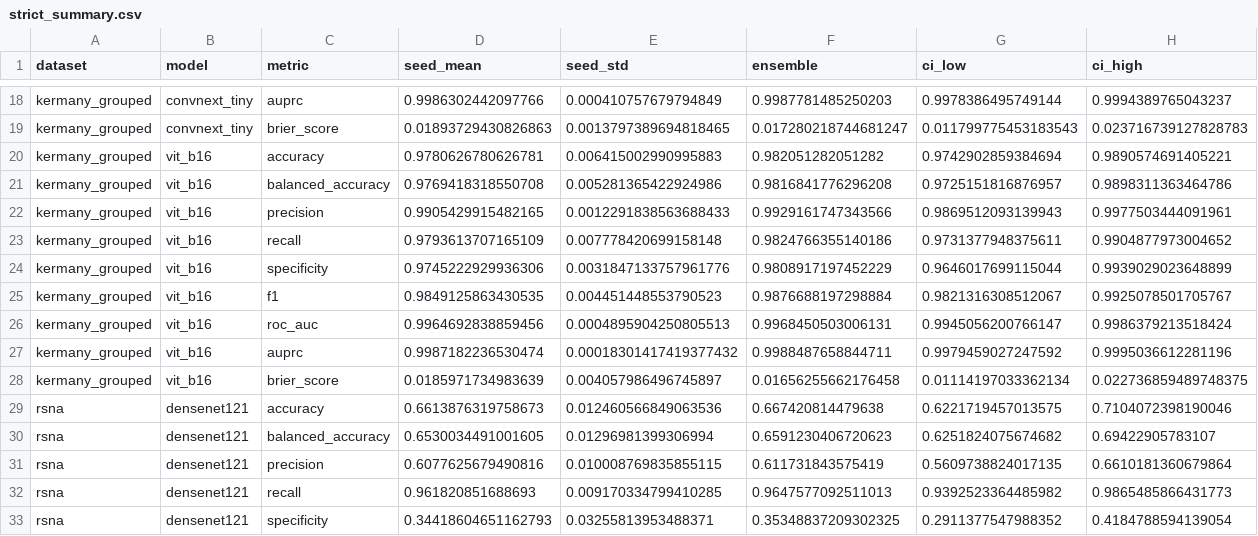
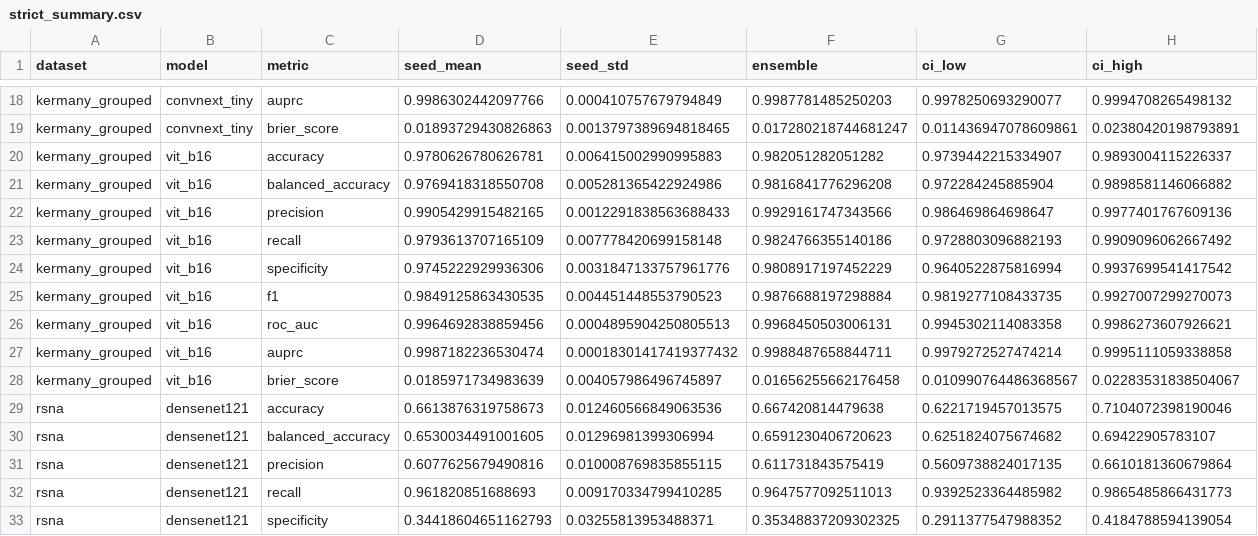
Before and after one commit to JasonGao1010/Chest-Xray-Pneumonia-Classification, a CSV file: results/strict_summary.csv, drawn as a sheet; only a part is shown, gaps mark what is left out; the diff covers the shown part only; the diff names each change by its address in the sheet, - before the commit and + after, or states it on an @@ line.

```diff
--- a/results/strict_summary.csv
+++ b/results/strict_summary.csv
-G18 (ci_low): 0.9978386495749144
+G18 (ci_low): 0.9978250693290077
-H18 (ci_high): 0.9994389765043237
+H18 (ci_high): 0.9994708265498132
-G19 (ci_low): 0.011799775453183543
+G19 (ci_low): 0.011436947078609861
-H19 (ci_high): 0.023716739127828783
+H19 (ci_high): 0.02380420198793891
-G20 (ci_low): 0.9742902859384694
+G20 (ci_low): 0.9739442215334907
-H20 (ci_high): 0.9890574691405221
+H20 (ci_high): 0.9893004115226337
-G21 (ci_low): 0.9725151816876957
+G21 (ci_low): 0.972284245885904
-H21 (ci_high): 0.9898311363464786
+H21 (ci_high): 0.9898581146066882
-G22 (ci_low): 0.9869512093139943
+G22 (ci_low): 0.986469864698647
-H22 (ci_high): 0.9977503444091961
+H22 (ci_high): 0.9977401767609136
-G23 (ci_low): 0.9731377948375611
+G23 (ci_low): 0.9728803096882193
-H23 (ci_high): 0.9904877973004652
+H23 (ci_high): 0.9909096062667492
-G24 (ci_low): 0.9646017699115044
+G24 (ci_low): 0.9640522875816994
-H24 (ci_high): 0.9939029023648899
+H24 (ci_high): 0.9937699541417542
-G25 (ci_low): 0.9821316308512067
+G25 (ci_low): 0.9819277108433735
-H25 (ci_high): 0.9925078501705767
+H25 (ci_high): 0.9927007299270073
-G26 (ci_low): 0.9945056200766147
+G26 (ci_low): 0.9945302114083358
-H26 (ci_high): 0.9986379213518424
+H26 (ci_high): 0.9986273607926621
-G27 (ci_low): 0.9979459027247592
+G27 (ci_low): 0.9979272527474214
-H27 (ci_high): 0.9995036612281196
+H27 (ci_high): 0.9995111059338858
-G28 (ci_low): 0.01114197033362134
+G28 (ci_low): 0.010990764486368567
-H28 (ci_high): 0.022736859489748375
+H28 (ci_high): 0.02283531838504067
```
Also changed, not shown: 32 edited cells elsewhere in this file, 8 other files.
